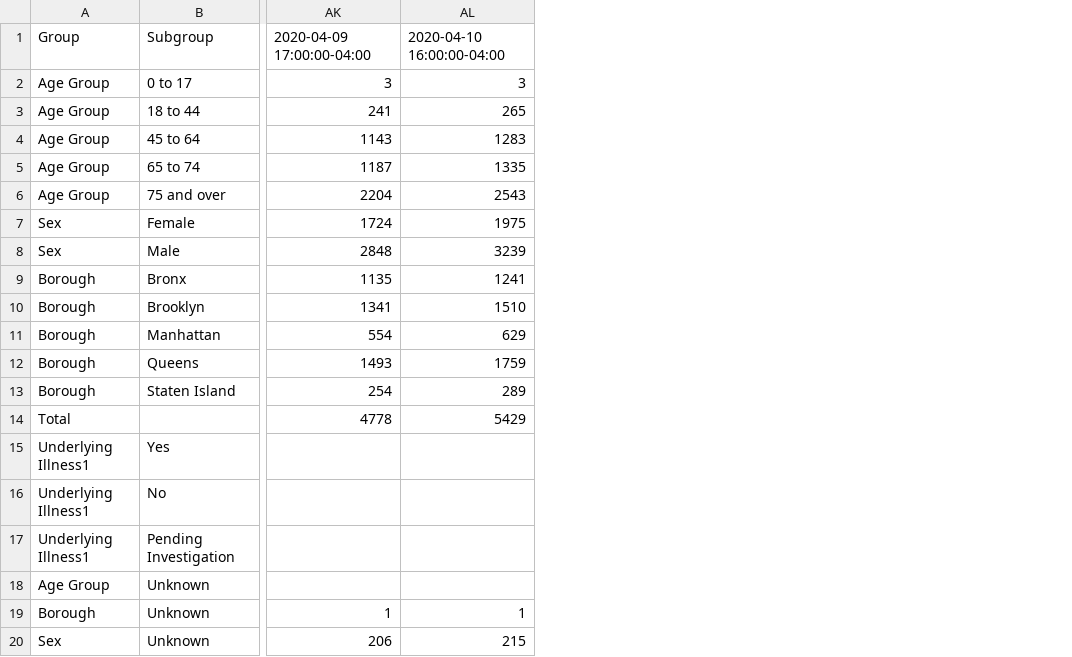
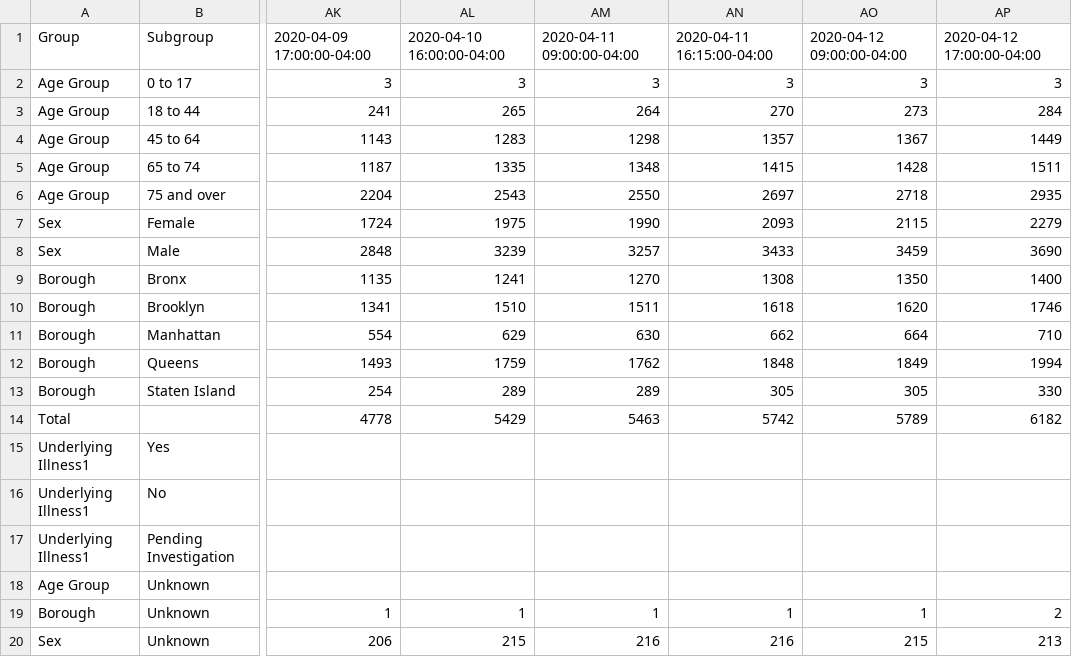
Before and after one commit to chazeon/NYState-COVID-19-Tracker, a CSV file: data/NYC-covid-19-daily-data-summary-deaths.csv, drawn as a sheet; only a part is shown, gaps mark what is left out; the diff names each change by its address in the sheet, - before the commit and + after, or states it on an @@ line.

```diff
--- a/data/NYC-covid-19-daily-data-summary-deaths.csv
+++ b/data/NYC-covid-19-daily-data-summary-deaths.csv
+column AM, rows 1-20: 2020-04-11 09:00:00-04:00 | 3 | 264 | 1298 | 1348 | 2550 | 1990 | 3257 | 1270 | 1511 | 630 | 1762 | 289 | 5463 |  |  |  |  | 1 | 216
+column AN, rows 1-20: 2020-04-11 16:15:00-04:00 | 3 | 270 | 1357 | 1415 | 2697 | 2093 | 3433 | 1308 | 1618 | 662 | 1848 | 305 | 5742 |  |  |  |  | 1 | 216
+column AO, rows 1-20: 2020-04-12 09:00:00-04:00 | 3 | 273 | 1367 | 1428 | 2718 | 2115 | 3459 | 1350 | 1620 | 664 | 1849 | 305 | 5789 |  |  |  |  | 1 | 215
+column AP, rows 1-20: 2020-04-12 17:00:00-04:00 | 3 | 284 | 1449 | 1511 | 2935 | 2279 | 3690 | 1400 | 1746 | 710 | 1994 | 330 | 6182 |  |  |  |  | 2 | 213
```
Also changed, not shown: data/NYC-covid-19-daily-data-summary-hospitalizations.csv, data/NYC-covid-19-daily-data-summary.csv, 14 other files.
